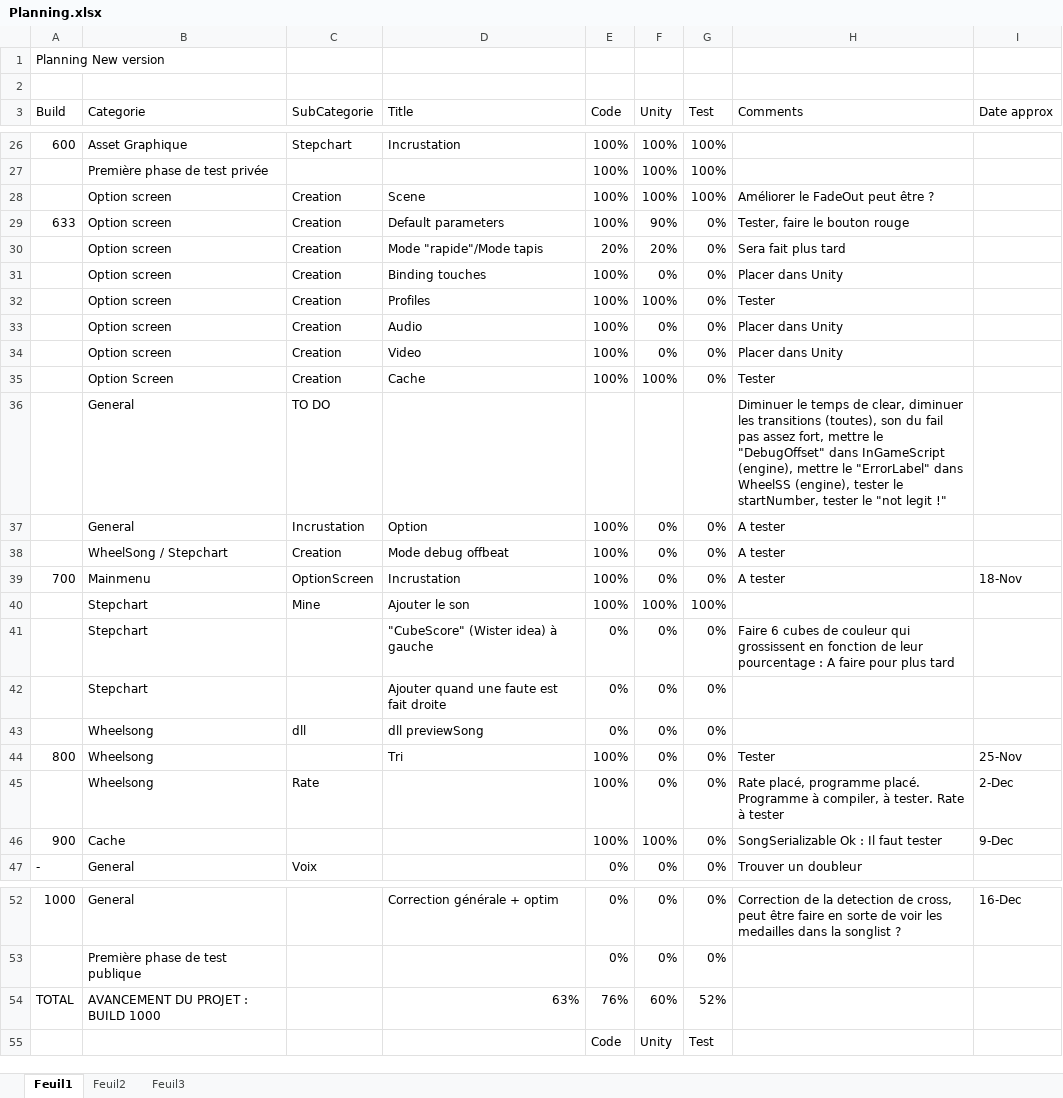
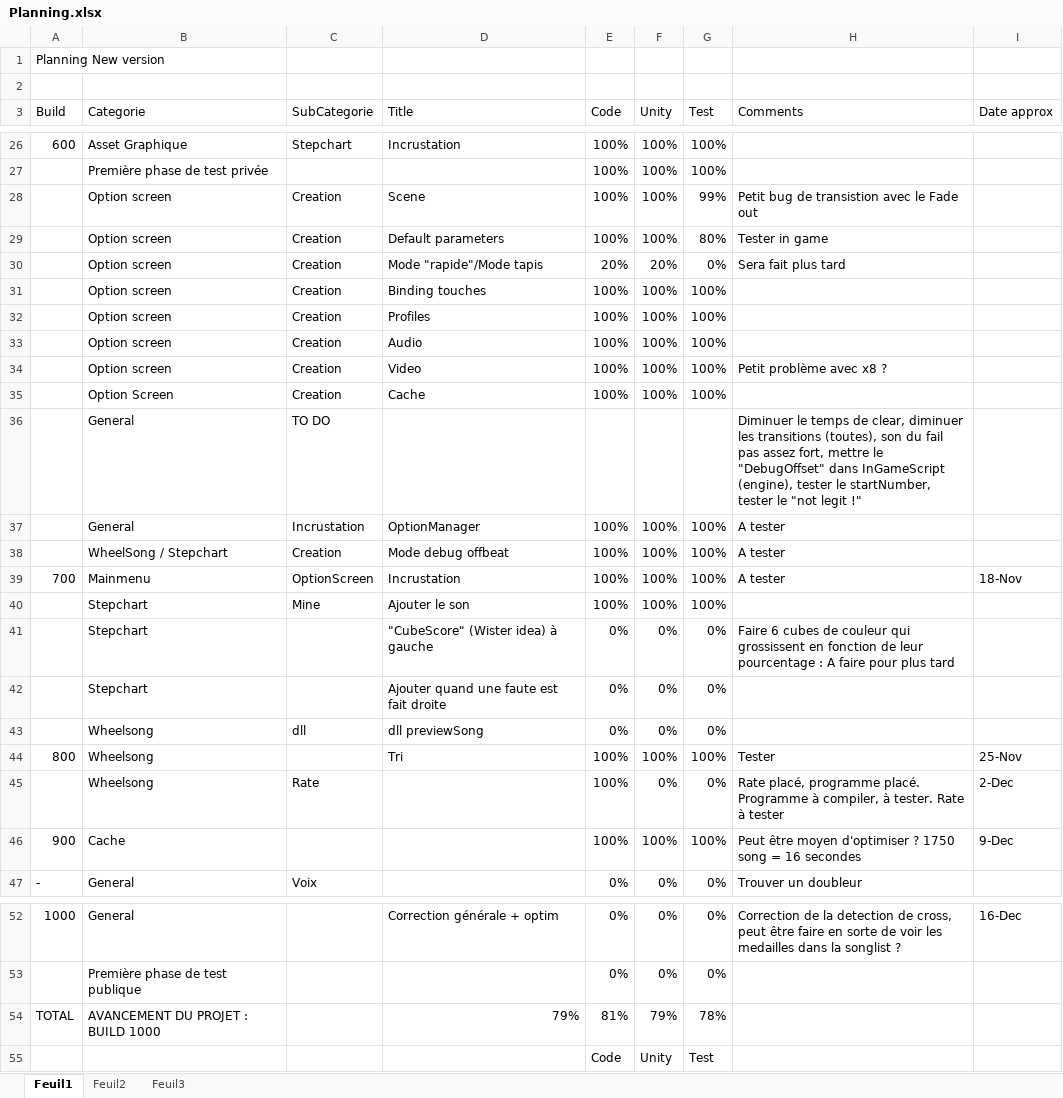
Before and after one commit to BenouKat/Unity-ITGHD, an Excel workbook: Planning.xlsx, sheet Feuil1, drawn as a sheet; only a part is shown, gaps mark what is left out; values as stored, in another font and other column widths than the file's, no cell formats; charts and pictures and conditional formats not drawn; the diff covers the shown part only; the diff names each change by its address in the sheet, - before the commit and + after, or states it on an @@ line.

Commit message:
[Build 700] [Update] Panneau d'option : ok Tri des chansons : ok Tester la chart scene Tester les options générales Tester le rate
Signed-off-by: BenouKat <ben.goze@gmail.com>

```diff
--- a/Planning.xlsx (sheet Feuil1)
+++ b/Planning.xlsx (sheet Feuil1)
-G28 (Test): 100%
+G28 (Test): 99%
-H28 (Comments): Améliorer le FadeOut peut être ?
+H28 (Comments): Petit bug de transistion avec le Fade out
-A29 (Build): 633
+A29 (Build): (empty)
-F29 (Unity): 90%
+F29 (Unity): 100%
-G29 (Test): 0%
+G29 (Test): 80%
-H29 (Comments): Tester, faire le bouton rouge
+H29 (Comments): Tester in game
-F31 (Unity): 0%
+F31 (Unity): 100%
-G31:G35 (Test): 0%
+G31:G35 (Test): 100%
-H31 (Comments): Placer dans Unity
+H31 (Comments): (empty)
-H32 (Comments): Tester
+H32 (Comments): (empty)
-F33:F34 (Unity): 0%
+F33:F34 (Unity): 100%
-H33 (Comments): Placer dans Unity
+H33 (Comments): (empty)
-H34 (Comments): Placer dans Unity
+H34 (Comments): Petit problème avec x8 ?
-H35 (Comments): Tester
+H35 (Comments): (empty)
-H36 (Comments): …InGameScript (engine), mettre le "ErrorLabel" dans WheelSS (engine), tester le…
+H36 (Comments): …InGameScript (engine), tester le…
-D37 (Title): Option
+D37 (Title): OptionManager
-F37:F39 (Unity): 0%
+F37:F39 (Unity): 100%
-G37:G39 (Test): 0%
+G37:G39 (Test): 100%
-F44 (Unity): 0%
+F44 (Unity): 100%
-G44 (Test): 0%
+G44 (Test): 100%
-G46 (Test): 0%
+G46 (Test): 100%
-H46 (Comments): SongSerializable Ok : Il faut tester
+H46 (Comments): Peut être moyen d'optimiser ? 1750 song = 16 secondes
-D54 (Title): 63%
+D54 (Title): 79%
-E54 (Code): 76%
+E54 (Code): 81%
-F54 (Unity): 60%
+F54 (Unity): 79%
-G54 (Test): 52%
+G54 (Test): 78%
```
Also changed, not shown: 3 edited cells elsewhere in this sheet, cell formats, 36 other files.
